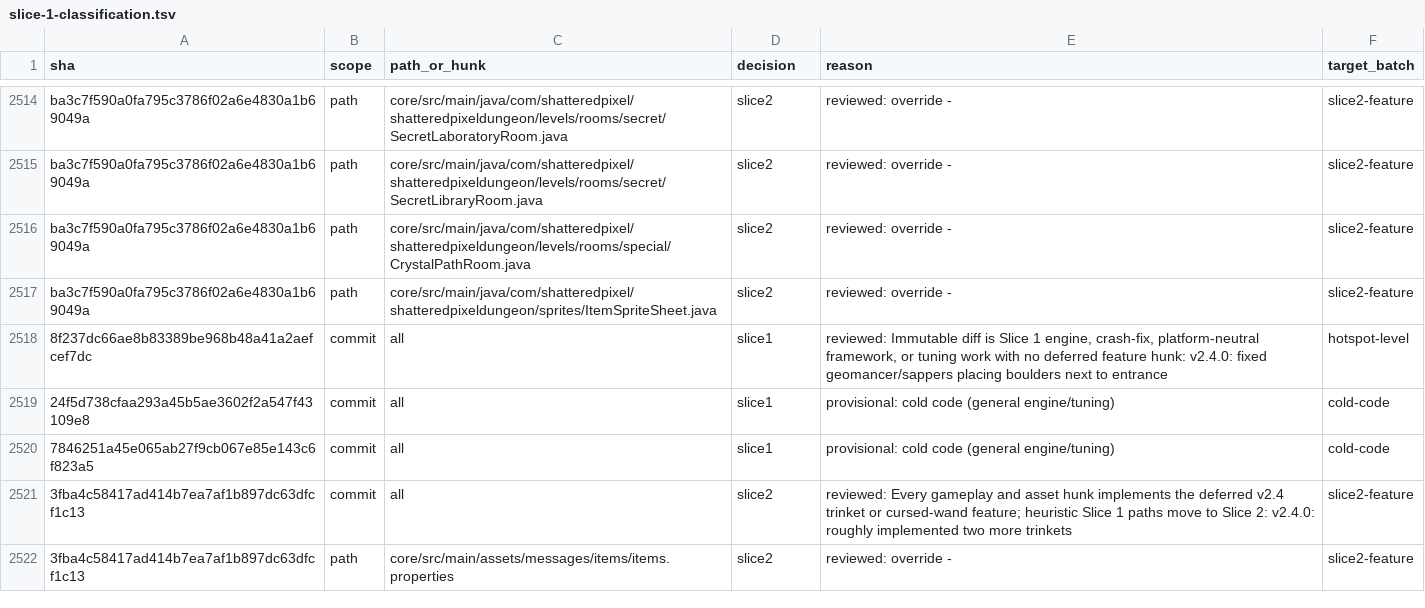
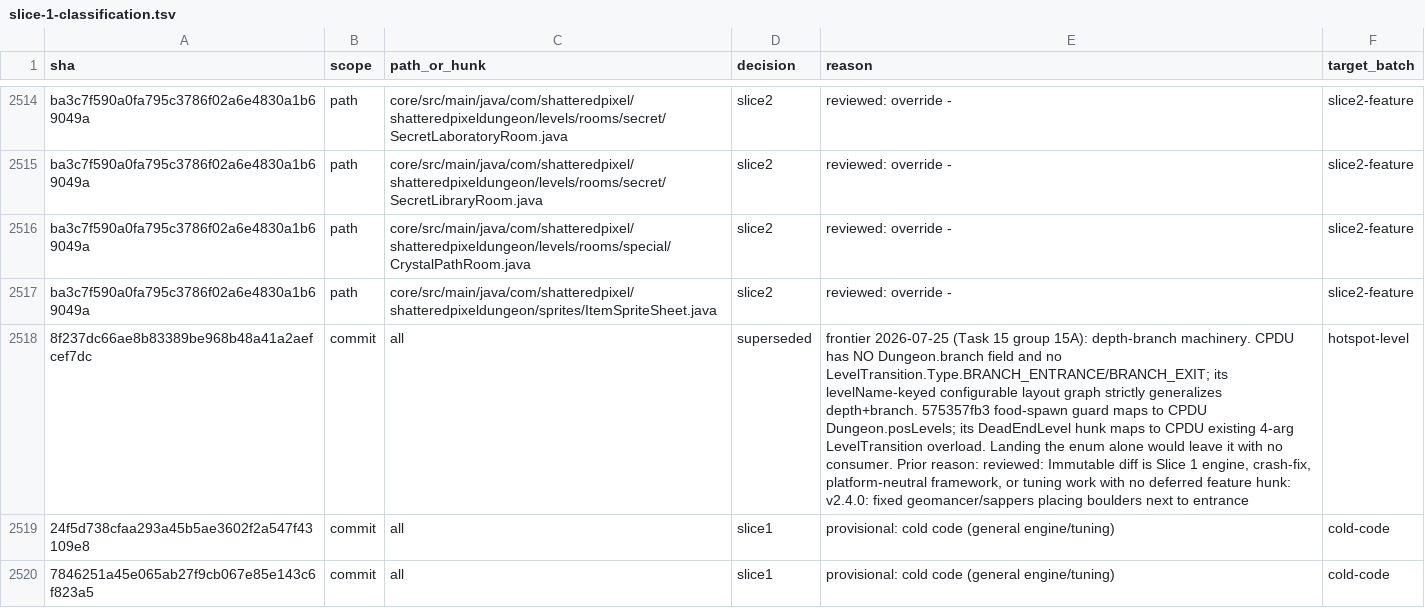
Before and after one commit to luther-rotmg/Lutherverse, a TSV file: docs/superpowers/research/slice-1-classification.tsv, drawn as a sheet; only a part is shown, gaps mark what is left out; the shorter side is filled out with more unchanged rows; the diff covers the shown part only; the diff names each change by its address in the sheet, - before the commit and + after, or states it on an @@ line.

Commit message:
chore: record Slice 1 Task 15 group 15A classification outcome
de6878cef was already landed as 7d9c139c8 (fix: improve Slice 1 transition
fallback); its manifest row was stale and is now marked integrated.

575357fb3, 8d1167748 and 8f237dc66 are marked superseded. CPDU has no
Dungeon.branch field and no LevelTransition.Type.BRANCH_ENTRANCE/BRANCH_EXIT;
its levelName-keyed configurable layout graph strictly generalizes upstream's
depth+branch model. The food-spawn guard maps onto Dungeon.posLevels and the
DeadEndLevel hunk onto CPDU's existing 4-arg LevelTransition overload, so
landing the enum alone would leave it with no consumer.

```diff
--- a/docs/superpowers/research/slice-1-classification.tsv
+++ b/docs/superpowers/research/slice-1-classification.tsv
-D2518 (decision): slice1
+D2518 (decision): superseded
-E2518 (reason): reviewed: Immutable…
+E2518 (reason): frontier 2026-07-25 (Task 15 group 15A): depth-branch machinery. CPDU has NO Dungeon.branch field and no LevelTransition.Type.BRANCH_ENTRANCE/BRANCH_EXIT; its levelName-keyed configurable layout graph strictly generalizes depth+branch. 575357fb3 food-spawn guard maps to CPDU Dungeon.posLevels; its DeadEndLevel hunk maps to CPDU existing 4-arg LevelTransition overload. Landing the enum alone would leave it with no consumer. Prior reason: reviewed: Immutable…
```
Also changed, not shown: 6 edited cells elsewhere in this file.
